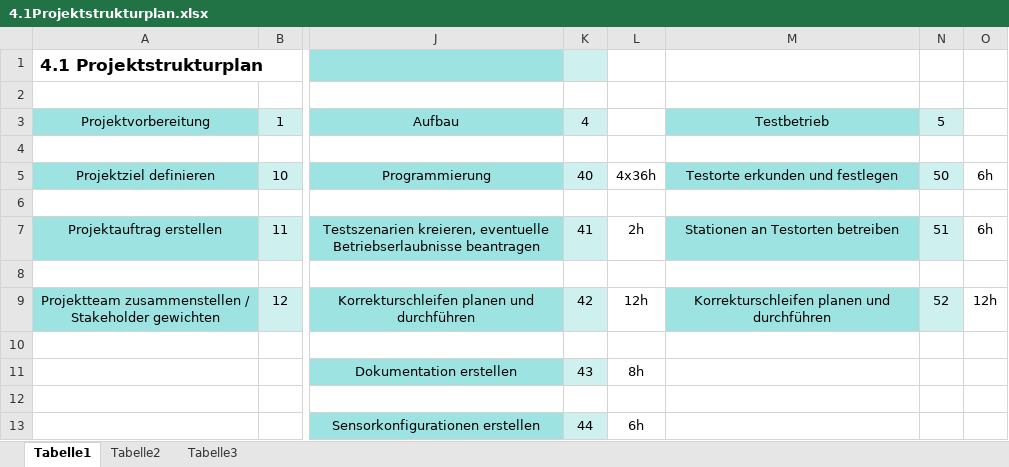
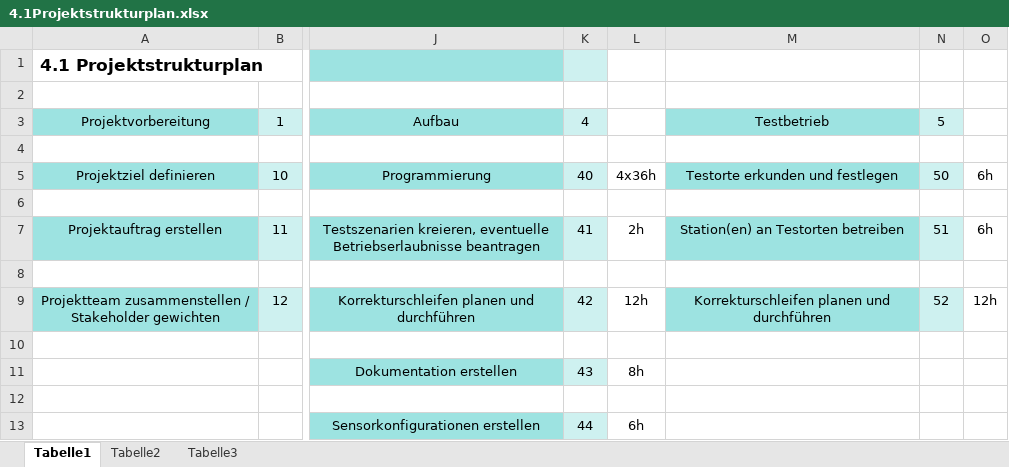
Before and after one commit to technologiestiftung/flussbad, an Excel workbook: doc/ProjectOrder/4.1Projektstrukturplan.xlsx, sheet Tabelle1, drawn as a sheet; only a part is shown, gaps mark what is left out; values as stored, in another font and other column widths than the file's, no borders; the diff names each change by its address in the sheet, - before the commit and + after, or states it on an @@ line.

Commit message:
small fix in Projektstrukturplan

```diff
--- a/doc/ProjectOrder/4.1Projektstrukturplan.xlsx (sheet Tabelle1)
+++ b/doc/ProjectOrder/4.1Projektstrukturplan.xlsx (sheet Tabelle1)
-M7: Stationen an Testorten betreiben
+M7: Station(en) an Testorten betreiben
```
